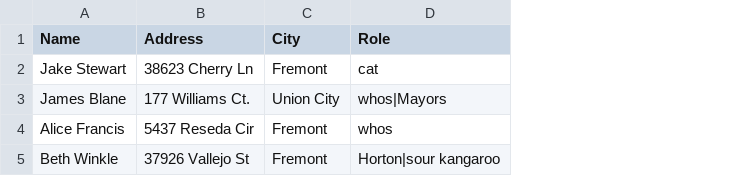
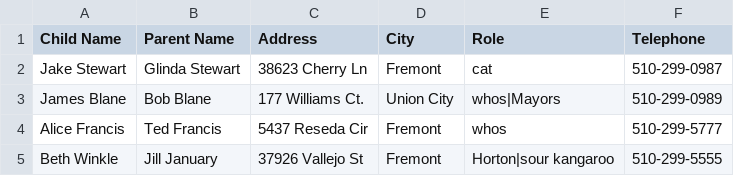
Before and after one commit to abeweston/Carpool, a CSV file: input/cast.csv, drawn as a sheet; the diff names each change by its address in the sheet, - before the commit and + after, or states it on an @@ line.

Commit message:
adding cast members

```diff
--- a/input/cast.csv
+++ b/input/cast.csv
+column B (Parent Name), rows 2-5: Glinda Stewart | Bob Blane | Ted Francis | Jill January
+column F (Telephone), rows 2-5: 510-299-0987 | 510-299-0989 | 510-299-5777 | 510-299-5555
-A1: Name
+A1: Child Name
```
Also changed, not shown: 3 other files.
